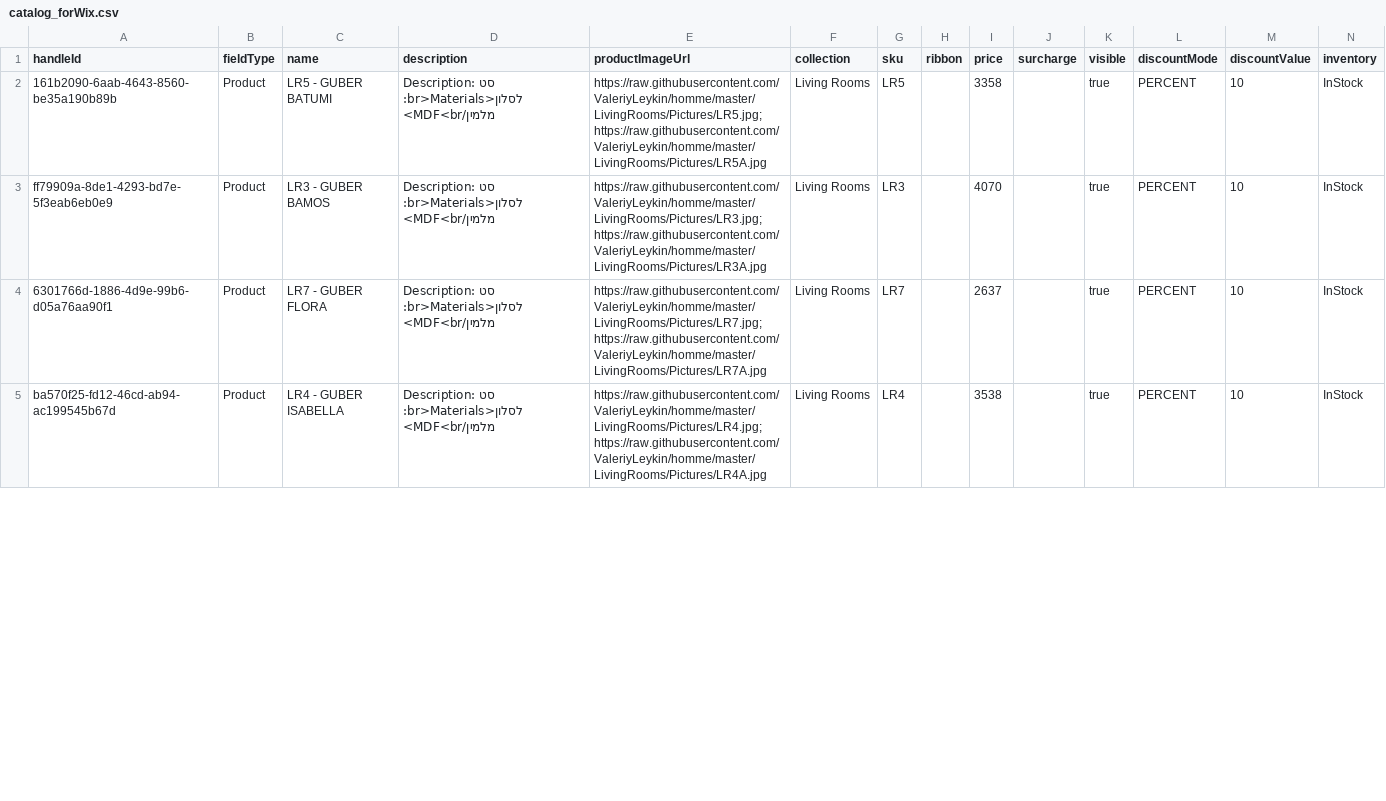
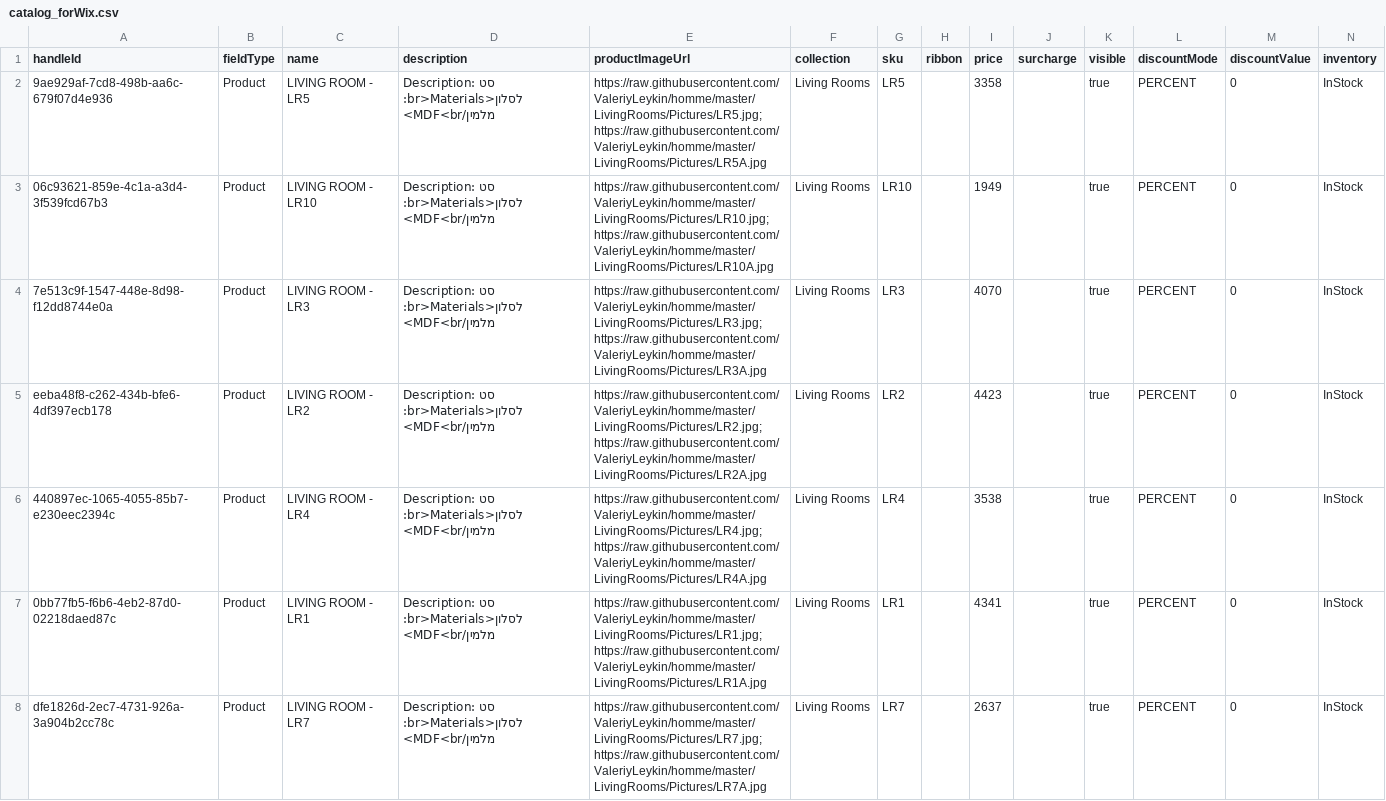
Before and after one commit to ValeriyLeykin/homme, a CSV file: LivingRooms/catalog_forWix.csv, drawn as a sheet; only a part is shown; addresses are those after the commit; rows hold the shown columns only; the diff covers the shown part only; the diff names each change by its address in the sheet, - before the commit and + after, or states it on an @@ line.

```diff
--- a/LivingRooms/catalog_forWix.csv
+++ b/LivingRooms/catalog_forWix.csv
-A2 (handleId): 161b2090-6aab-4643-8560-be35a190b89b
+A2 (handleId): 9ae929af-7cd8-498b-aa6c-679f07d4e936
-C2 (name): LR5 - GUBER BATUMI
+C2 (name): LIVING ROOM - LR5
-M2 (discountValue): 10
+M2 (discountValue): 0
+row 3: 06c93621-859e-4c1a-a3d4-3f539fcd67b3 | Product | LIVING ROOM - LR10 | Description: סט לסלון<br>Materials: מלמין/MDF<br> | https://raw.githubusercontent.com/ValeriyLeykin/homme/master/LivingRooms/Pictures/LR10.jpg;https://raw.githubusercontent.com/ValeriyLeykin/homme/master/LivingRooms/Pictures/LR10A.jpg | Living Rooms | LR10 |  | 1949 |  | true | PERCENT | 0 | InStock
-A4 (handleId): ff79909a-8de1-4293-bd7e-5f3eab6eb0e9
+A4 (handleId): 7e513c9f-1547-448e-8d98-f12dd8744e0a
-C4 (name): LR3 - GUBER BAMOS
+C4 (name): LIVING ROOM - LR3
-M4:M6 (discountValue): 10
+M4:M6 (discountValue): 0
-A5 (handleId): 6301766d-1886-4d9e-99b6-d05a76aa90f1
+A5 (handleId): eeba48f8-c262-434b-bfe6-4df397ecb178
-C5 (name): LR7 - GUBER FLORA
+C5 (name): LIVING ROOM - LR2
-E5 (productImageUrl): https://raw.githubusercontent.com/ValeriyLeykin/homme/master/LivingRooms/Pictures/LR7.jpg;https://raw.githubusercontent.com/ValeriyLeykin/homme/master/LivingRooms/Pictures/LR7A.jpg
+E5 (productImageUrl): https://raw.githubusercontent.com/ValeriyLeykin/homme/master/LivingRooms/Pictures/LR2.jpg;https://raw.githubusercontent.com/ValeriyLeykin/homme/master/LivingRooms/Pictures/LR2A.jpg
-G5 (sku): LR7
+G5 (sku): LR2
-I5 (price): 2637
+I5 (price): 4423
-A6 (handleId): ba570f25-fd12-46cd-ab94-ac199545b67d
+A6 (handleId): 440897ec-1065-4055-85b7-e230eec2394c
-C6 (name): LR4 - GUBER ISABELLA
+C6 (name): LIVING ROOM - LR4
+row 7: 0bb77fb5-f6b6-4eb2-87d0-02218daed87c | Product | LIVING ROOM - LR1 | Description: סט לסלון<br>Materials: מלמין/MDF<br> | https://raw.githubusercontent.com/ValeriyLeykin/homme/master/LivingRooms/Pictures/LR1.jpg;https://raw.githubusercontent.com/ValeriyLeykin/homme/master/LivingRooms/Pictures/LR1A.jpg | Living Rooms | LR1 |  | 4341 |  | true | PERCENT | 0 | InStock
+row 8: dfe1826d-2ec7-4731-926a-3a904b2cc78c | Product | LIVING ROOM - LR7 | Description: סט לסלון<br>Materials: מלמין/MDF<br> | https://raw.githubusercontent.com/ValeriyLeykin/homme/master/LivingRooms/Pictures/LR7.jpg;https://raw.githubusercontent.com/ValeriyLeykin/homme/master/LivingRooms/Pictures/LR7A.jpg | Living Rooms | LR7 |  | 2637 |  | true | PERCENT | 0 | InStock
```
Also changed, not shown: 3 removed rows and 11 edited cells elsewhere in this file, LivingRooms/catalog.csv, 13 other files.
